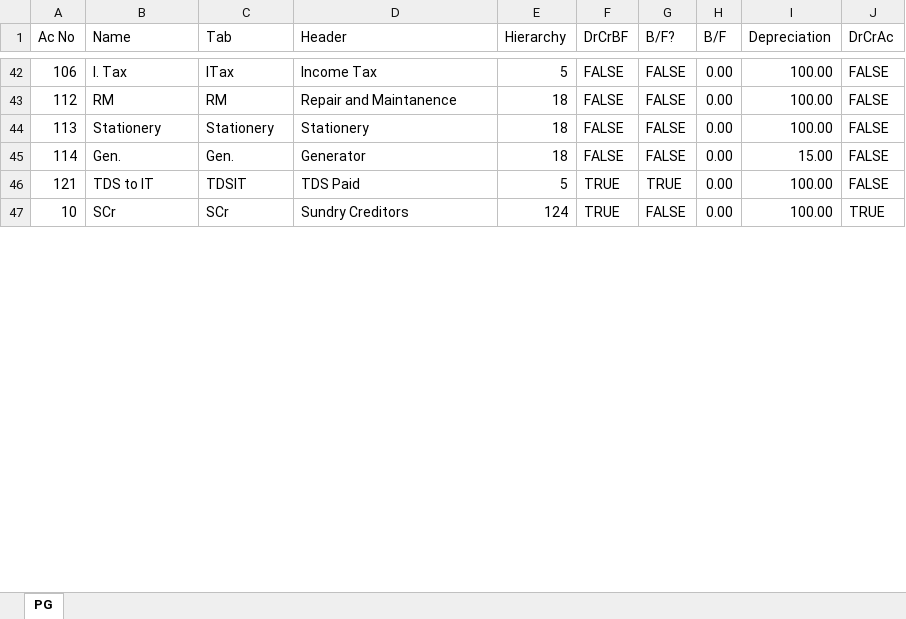
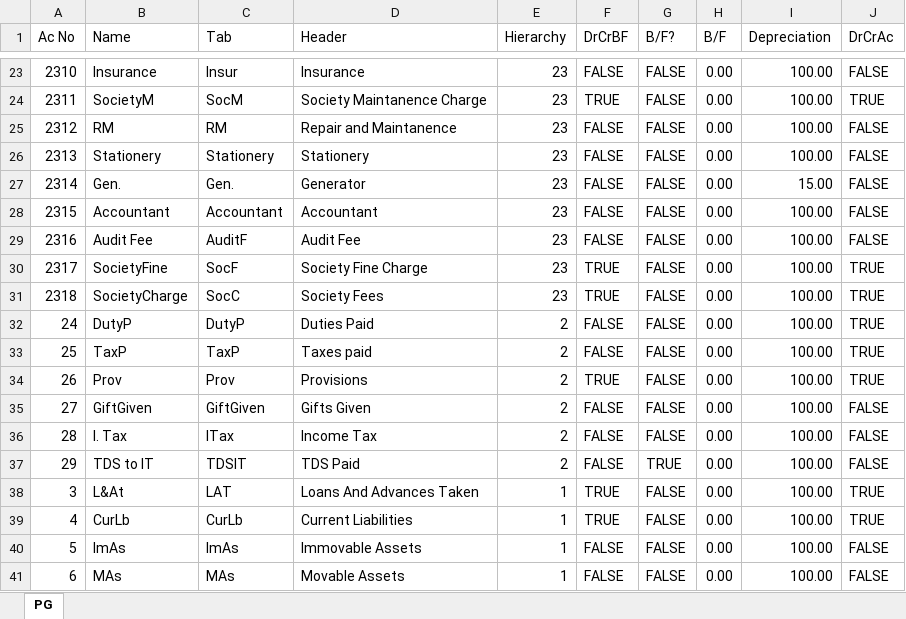
Before and after one commit to anuragexpertise/ApexEstateHub, an Excel workbook: EstateAcc.xlsx, sheet PG, drawn as a sheet; only a part is shown, gaps mark what is left out; values as stored, in another font and other column widths than the file's, no cell formats; charts and pictures not drawn; addresses are those after the commit; the diff covers the shown part only; the diff names each change by its address in the sheet, - before the commit and + after, or states it on an @@ line.

```diff
--- a/EstateAcc.xlsx (sheet PG)
+++ b/EstateAcc.xlsx (sheet PG)
-A23 (Ac No): 106
+A23 (Ac No): 2310
-B23 (Name): I. Tax
+B23 (Name): Insurance
-C23 (Tab): ITax
+C23 (Tab): Insur
-D23 (Header): Income Tax
+D23 (Header): Insurance
-E23 (Hierarchy): 5
+E23 (Hierarchy): 23
+row 24: 2311 | SocietyM | SocM | Society Maintanence Charge | 23 | TRUE | FALSE | 0.00 | 100.00 | TRUE
-A25 (Ac No): 112
+A25 (Ac No): 2312
-E25:E27 (Hierarchy): 18
+E25:E27 (Hierarchy): 23
-A26 (Ac No): 113
+A26 (Ac No): 2313
-A27 (Ac No): 114
+A27 (Ac No): 2314
+row 28: 2315 | Accountant | Accountant | Accountant | 23 | FALSE | FALSE | 0.00 | 100.00 | FALSE
+row 29: 2316 | Audit Fee | AuditF | Audit Fee | 23 | FALSE | FALSE | 0.00 | 100.00 | FALSE
+row 30: 2317 | SocietyFine | SocF | Society Fine Charge | 23 | TRUE | FALSE | 0.00 | 100.00 | TRUE
+row 31: 2318 | SocietyCharge | SocC | Society Fees | 23 | TRUE | FALSE | 0.00 | 100.00 | TRUE
+row 32: 24 | DutyP | DutyP | Duties Paid | 2 | FALSE | FALSE | 0.00 | 100.00 | TRUE
+row 33: 25 | TaxP | TaxP | Taxes paid | 2 | FALSE | FALSE | 0.00 | 100.00 | TRUE
+row 34: 26 | Prov | Prov | Provisions | 2 | TRUE | FALSE | 0.00 | 100.00 | TRUE
+row 35: 27 | GiftGiven | GiftGiven | Gifts Given | 2 | FALSE | FALSE | 0.00 | 100.00 | FALSE
+row 36: 28 | I. Tax | ITax | Income Tax | 2 | FALSE | FALSE | 0.00 | 100.00 | FALSE
-A37 (Ac No): 121
+A37 (Ac No): 29
-E37 (Hierarchy): 5
+E37 (Hierarchy): 2
-F37 (DrCrBF): TRUE
+F37 (DrCrBF): FALSE
+row 38: 3 | L&At | LAT | Loans And Advances Taken | 1 | TRUE | FALSE | 0.00 | 100.00 | TRUE
-A39 (Ac No): 10
+A39 (Ac No): 4
-B39 (Name): SCr
+B39 (Name): CurLb
-C39 (Tab): SCr
+C39 (Tab): CurLb
-D39 (Header): Sundry Creditors
+D39 (Header): Current Liabilities
-E39 (Hierarchy): 124
+E39 (Hierarchy): 1
+row 40: 5 | ImAs | ImAs | Immovable Assets | 1 | FALSE | FALSE | 0.00 | 100.00 | FALSE
+row 41: 6 | MAs | MAs | Movable Assets | 1 | FALSE | FALSE | 0.00 | 100.00 | FALSE
```
Also changed, not shown: 16 added rows, 29 removed rows and 45 edited cells elsewhere in this sheet, cell formats, charts or pictures, 2 other files.
